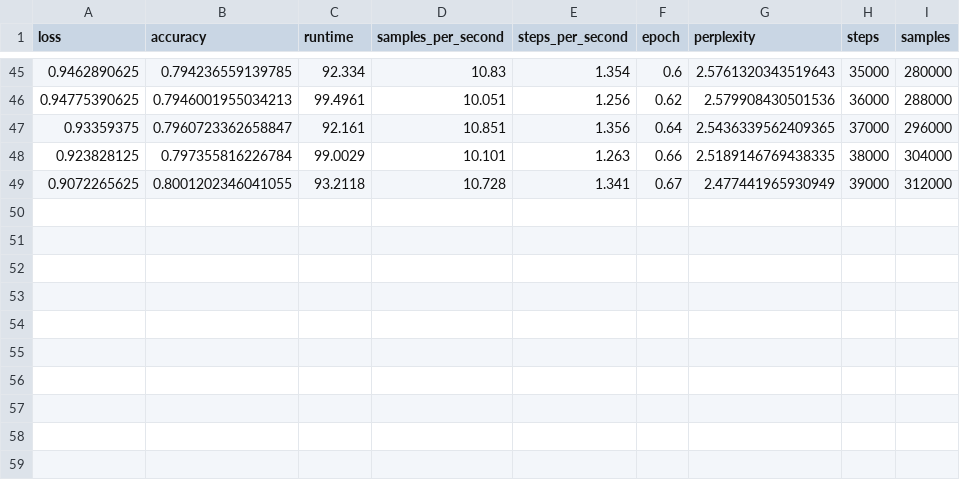
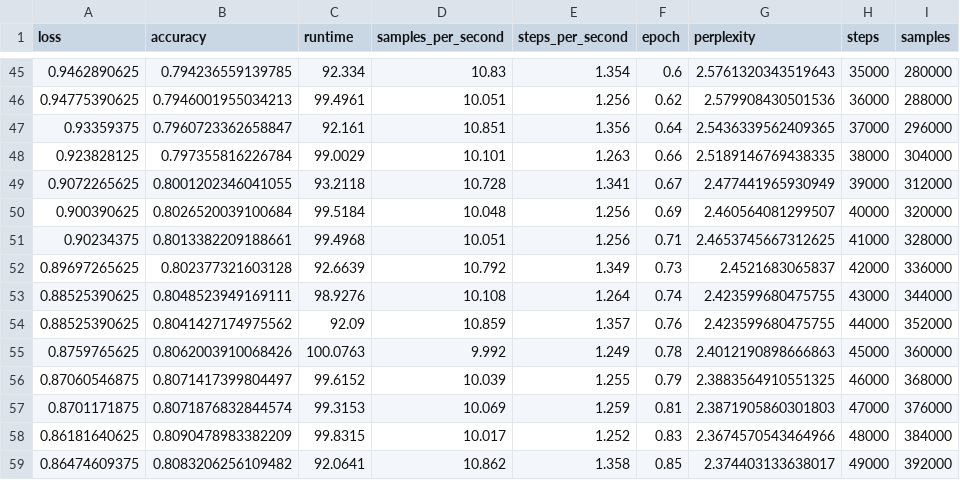
Before and after one commit to parallelcodefoundry/HPC-Coder, a CSV file: analysis/gpt-neo-eval-results.csv, drawn as a sheet; only a part is shown, gaps mark what is left out.

Commit message:
update results

```diff
--- a/analysis/gpt-neo-eval-results.csv
+++ b/analysis/gpt-neo-eval-results.csv
@@ -49 +49,11 @@
 0.9072265625,0.8001202346041055,93.2118,10.728,1.341,0.67,2.477441965930949,39000,312000
+0.900390625,0.8026520039100684,99.5184,10.048,1.256,0.69,2.460564081299507,40000,320000
+0.90234375,0.8013382209188661,99.4968,10.051,1.256,0.71,2.4653745667312625,41000,328000
+0.89697265625,0.802377321603128,92.6639,10.792,1.349,0.73,2.4521683065837,42000,336000
+0.88525390625,0.8048523949169111,98.9276,10.108,1.264,0.74,2.423599680475755,43000,344000
+0.88525390625,0.8041427174975562,92.09,10.859,1.357,0.76,2.423599680475755,44000,352000
+0.8759765625,0.8062003910068426,100.0763,9.992,1.249,0.78,2.4012190898666863,45000,360000
+0.87060546875,0.8071417399804497,99.6152,10.039,1.255,0.79,2.3883564910551325,46000,368000
+0.8701171875,0.8071876832844574,99.3153,10.069,1.259,0.81,2.3871905860301803,47000,376000
+0.86181640625,0.8090478983382209,99.8315,10.017,1.252,0.83,2.3674570543464966,48000,384000
+0.86474609375,0.8083206256109482,92.0641,10.862,1.358,0.85,2.374403133638017,49000,392000
```
Also changed, not shown: 1 other file.
